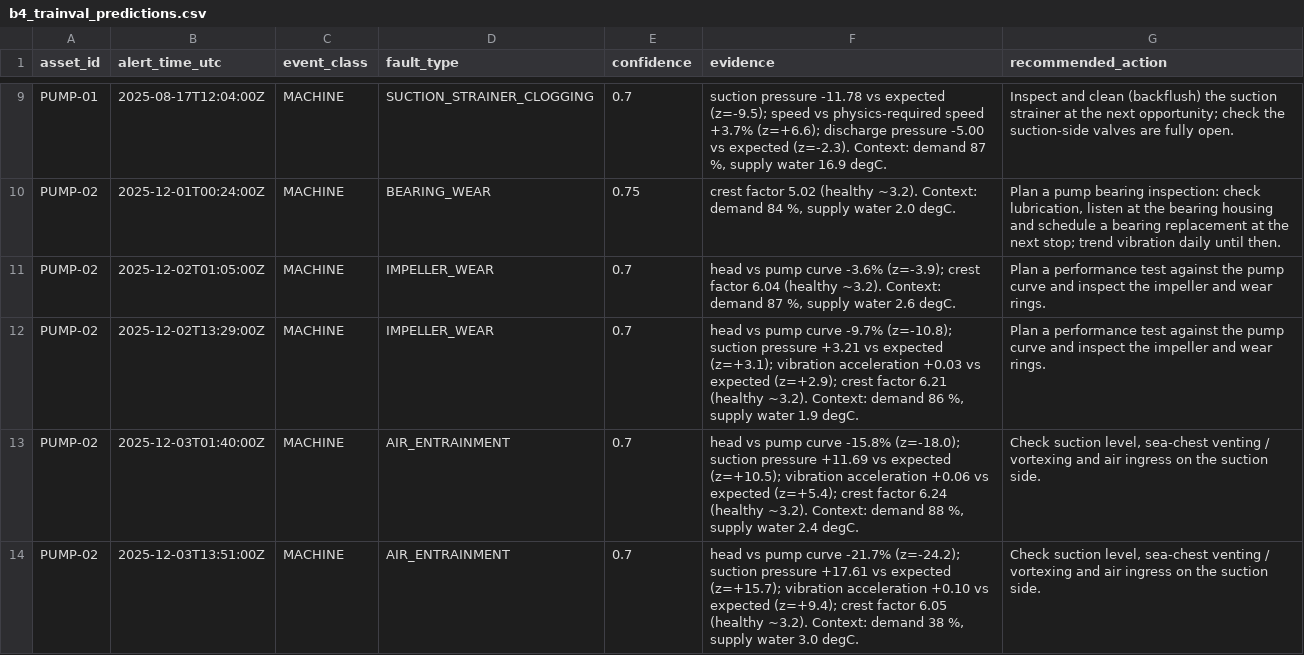
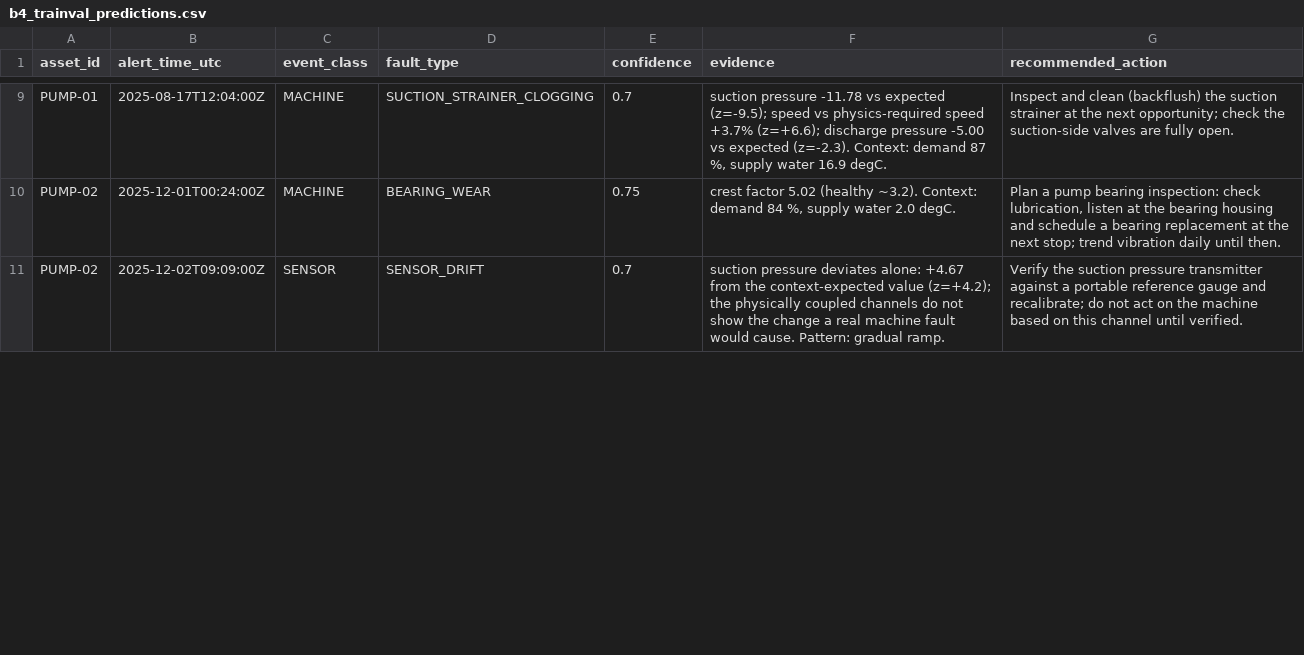
Before and after one commit to Keliaa/uncandtheboys, a CSV file: results/b4_trainval_predictions.csv, drawn as a sheet; only a part is shown, gaps mark what is left out; the diff covers the shown part only.

Commit message:
B4 v6: derived-channel aware single-instrument hypothesis. train 86.1 val 94.1 mean 90.1; stress 85.1

```diff
--- a/results/b4_trainval_predictions.csv
+++ b/results/b4_trainval_predictions.csv
@@ -10,5 +10,2 @@ PUMP-01,2025-08-17T12:04:00Z,MACHINE,SUCTION_STRAINER_CLOGGING,0.7,"suction pres
 PUMP-02,2025-12-01T00:24:00Z,MACHINE,BEARING_WEAR,0.75,"crest factor 5.02 (healthy ~3.2). Context: demand 84 %, supply water 2.0 degC.","Plan a pump bearing inspection: check lubrication, listen at the bearing housing and schedule a bearing replacement at the next stop; trend vibration daily until then."
-PUMP-02,2025-12-02T01:05:00Z,MACHINE,IMPELLER_WEAR,0.7,"head vs pump curve -3.6% (z=-3.9); crest factor 6.04 (healthy ~3.2). Context: demand 87 %, supply water 2.6 degC.",Plan a performance test against the pump curve and inspect the impeller and wear rings.
-PUMP-02,2025-12-02T13:29:00Z,MACHINE,IMPELLER_WEAR,0.7,"head vs pump curve -9.7% (z=-10.8); suction pressure +3.21 vs expected (z=+3.1); vibration acceleration +0.03 vs expected (z=+2.9); crest factor 6.21 (healthy ~3.2). Context: demand 86 %, supply water 1.9 degC.",Plan a performance test against the pump curve and inspect the impeller and wear rings.
-PUMP-02,2025-12-03T01:40:00Z,MACHINE,AIR_ENTRAINMENT,0.7,"head vs pump curve -15.8% (z=-18.0); suction pressure +11.69 vs expected (z=+10.5); vibration acceleration +0.06 vs expected (z=+5.4); crest factor 6.24 (healthy ~3.2). Context: demand 88 %, supply water 2.4 degC.","Check suction level, sea-chest venting / vortexing and air ingress on the suction side."
-PUMP-02,2025-12-03T13:51:00Z,MACHINE,AIR_ENTRAINMENT,0.7,"head vs pump curve -21.7% (z=-24.2); suction pressure +17.61 vs expected (z=+15.7); vibration acceleration +0.10 vs expected (z=+9.4); crest factor 6.05 (healthy ~3.2). Context: demand 38 %, supply water 3.0 degC.","Check suction level, sea-chest venting / vortexing and air ingress on the suction side."
+PUMP-02,2025-12-02T09:09:00Z,SENSOR,SENSOR_DRIFT,0.7,suction pressure deviates alone: +4.67 from the context-expected value (z=+4.2); the physically coupled channels do not show the change a real machine fault would cause. Pattern: gradual ramp.,Verify the suction pressure transmitter against a portable reference gauge and recalibrate; do not act on the machine based on this channel until verified.
```
Also changed, not shown: 3 removed rows and 6 edited cells elsewhere in this file, 2 other files.
